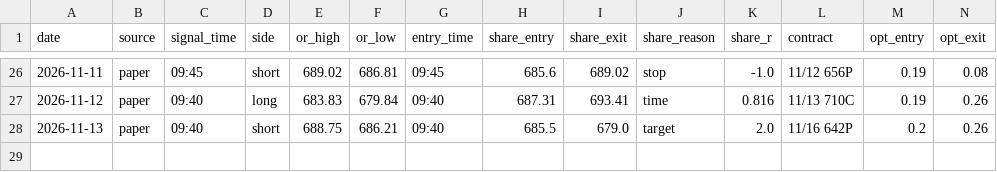
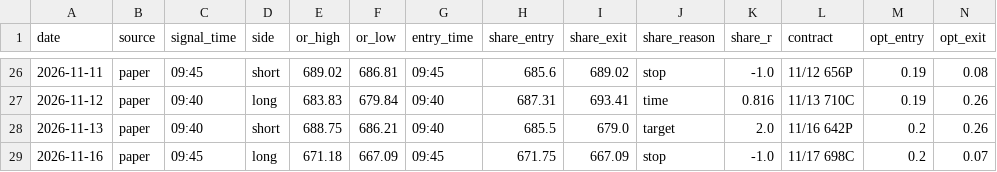
Before and after one commit to DeadSeagul/Robinhood, a CSV file: research/paper_trades.csv, drawn as a sheet; only a part is shown, gaps mark what is left out; rows hold the shown columns only; the diff names each change by its address in the sheet, - before the commit and + after, or states it on an @@ line.

```diff
--- a/research/paper_trades.csv
+++ b/research/paper_trades.csv
+row 29: 2026-11-16 | paper | 09:45 | long | 671.18 | 667.09 | 09:45 | 671.75 | 667.09 | stop | -1.0 | 11/17 698C | 0.2 | 0.07
```
Also changed, not shown: research/news_log.csv, research/paper_account_options.csv.
